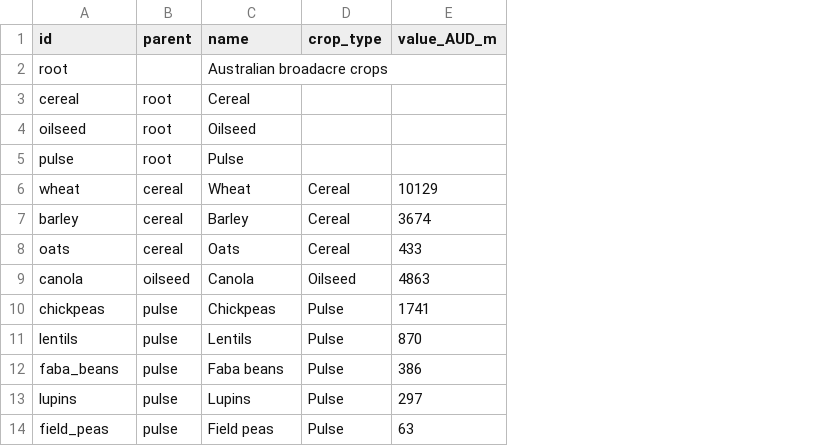
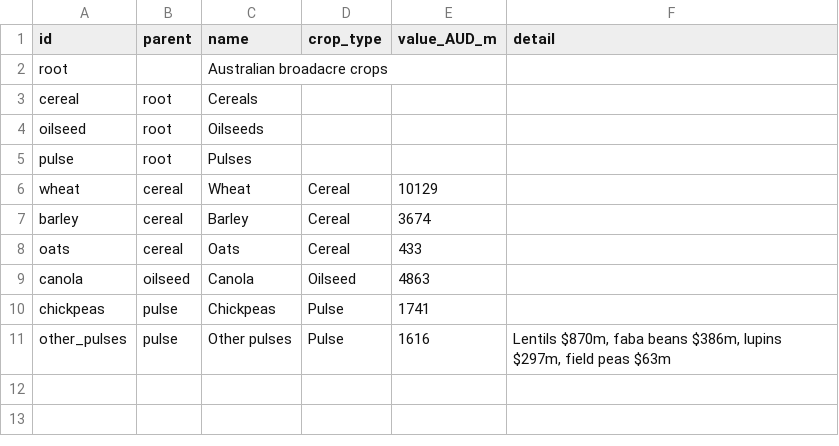
Before and after one commit to KLC0317/FIT3179-DV2, a CSV file: data/crop_value_hierarchy.csv, drawn as a sheet; removed rows and columns are numbered as before the commit, all else as after; the diff names each change by its address in the sheet, - before the commit and + after, or states it on an @@ line.

```diff
--- a/data/crop_value_hierarchy.csv
+++ b/data/crop_value_hierarchy.csv
+column F (detail), empty
-C3 (name): Cereal
+C3 (name): Cereals
-C4 (name): Oilseed
+C4 (name): Oilseeds
-C5 (name): Pulse
+C5 (name): Pulses
-row 11: lentils | pulse | Lentils | Pulse | 870
-row 12: faba_beans | pulse | Faba beans | Pulse | 386
-row 13: lupins | pulse | Lupins | Pulse | 297
-row 14: field_peas | pulse | Field peas | Pulse | 63
+row 11: other_pulses | pulse | Other pulses | Pulse | 1616 | Lentils $870m, faba beans $386m, lupins $297m, field peas $63m
```
Also changed, not shown: data/wheat_export_arcs.csv, data/wheat_export_flows.csv, 21 other files.
